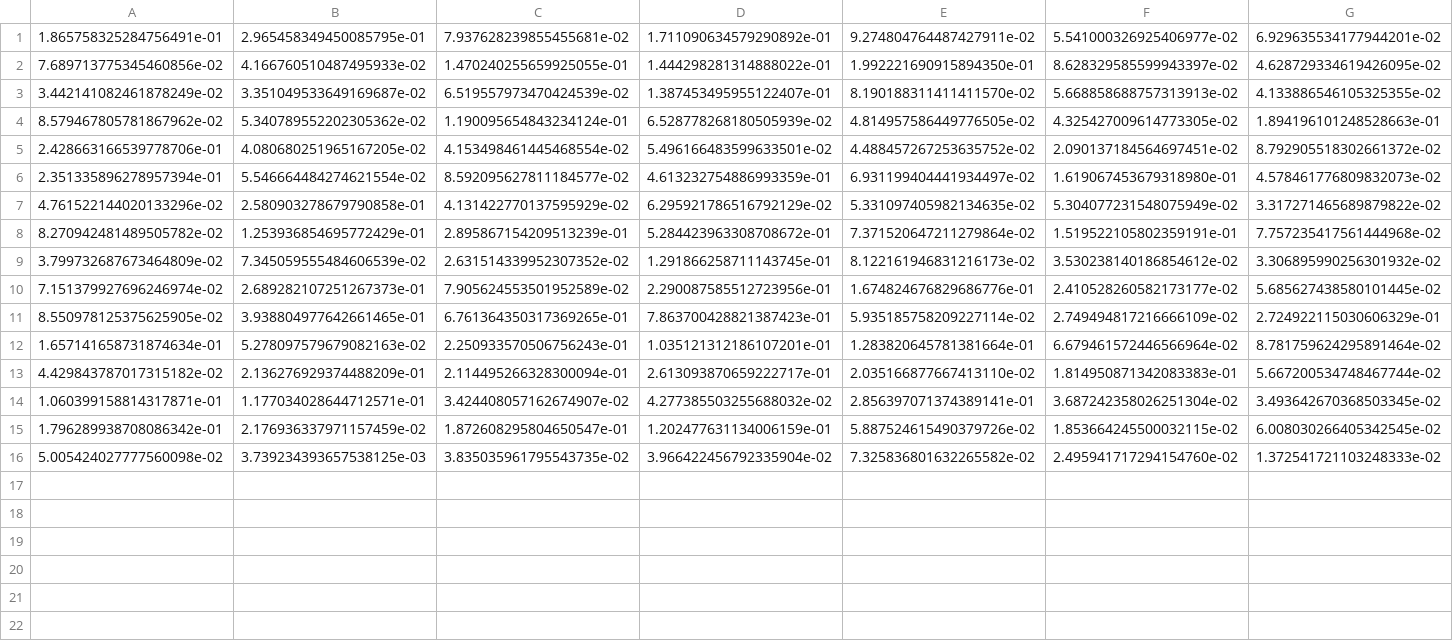
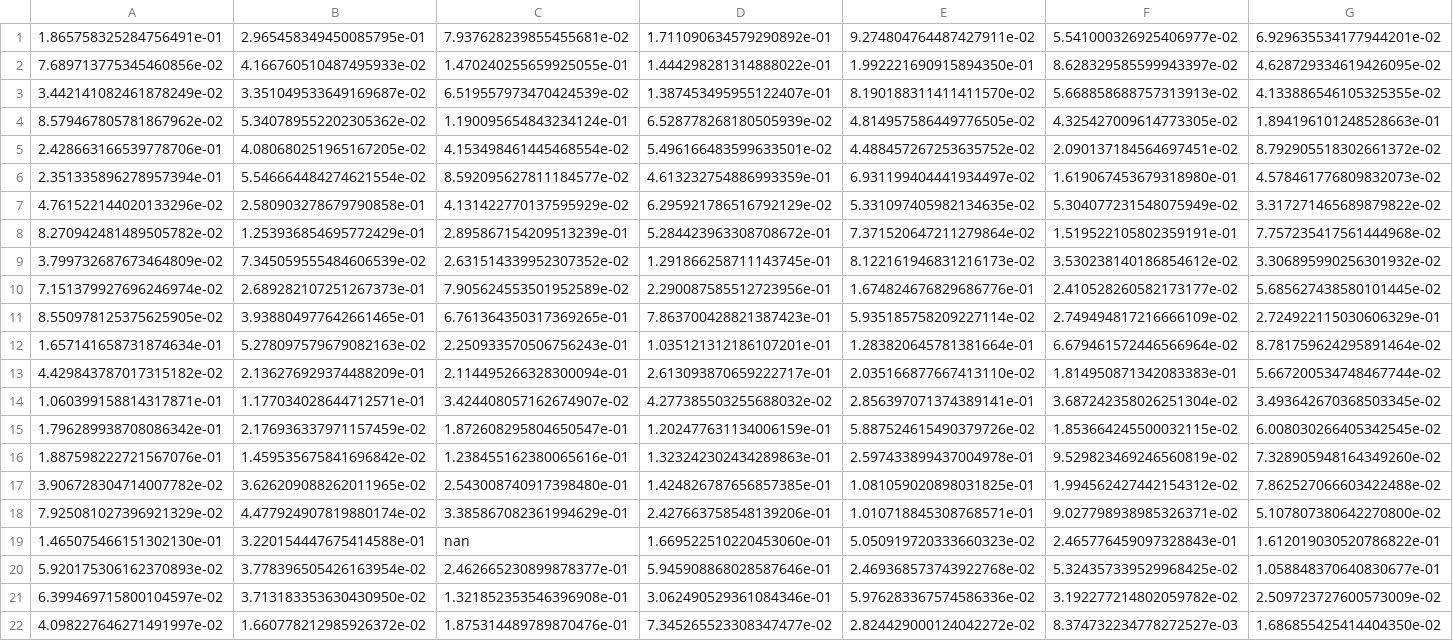
Before and after one commit to sepapple/KL_Divergence, a CSV file: JSDivergence_Sparse.csv, drawn as a sheet; only a part is shown; removed rows and columns are numbered as before the commit, all else as after; rows hold the shown columns only; the diff names each change by its address in the sheet, - before the commit and + after, or states it on an @@ line.

```diff
--- a/JSDivergence_Sparse.csv
+++ b/JSDivergence_Sparse.csv
-row 16: 5.005424027777560098e-02 | 3.739234393657538125e-03 | 3.835035961795543735e-02 | 3.966422456792335904e-02 | 7.325836801632265582e-02 | 2.495941717294154760e-02 | 1.372541721103248333e-02
+row 16: 1.887598222721567076e-01 | 1.459535675841696842e-02 | 1.238455162380065616e-01 | 1.323242302434289863e-01 | 2.597433899437004978e-01 | 9.529823469246560819e-02 | 7.328905948164349260e-02
+row 17: 3.906728304714007782e-02 | 3.626209088262011965e-02 | 2.543008740917398480e-01 | 1.424826787656857385e-01 | 1.081059020898031825e-01 | 1.994562427442154312e-02 | 7.862527066603422488e-02
+row 18: 7.925081027396921329e-02 | 4.477924907819880174e-02 | 3.385867082361994629e-01 | 2.427663758548139206e-01 | 1.010718845308768571e-01 | 9.027798938985326371e-02 | 5.107807380642270800e-02
+row 19: 1.465075466151302130e-01 | 3.220154447675414588e-01 | nan | 1.669522510220453060e-01 | 5.050919720333660323e-02 | 2.465776459097328843e-01 | 1.612019030520786822e-01
+row 20: 5.920175306162370893e-02 | 3.778396505426163954e-02 | 2.462665230899878377e-01 | 5.945908868028587646e-01 | 2.469368573743922768e-02 | 5.324357339529968425e-02 | 1.058848370640830677e-01
+row 21: 6.399469715800104597e-02 | 3.713183353630430950e-02 | 1.321852353546396908e-01 | 3.062490529361084346e-01 | 5.976283367574586336e-02 | 3.192277214802059782e-02 | 2.509723727600573009e-02
+row 22: 4.098227646271491997e-02 | 1.660778212985926372e-02 | 1.875314489789870476e-01 | 7.345265523308347477e-02 | 2.824429000124042272e-02 | 8.374732234778272527e-03 | 1.686855425414404350e-02
```
Also changed, not shown: KLDivergence_Sparse.csv, test.csv, 13 other files.
